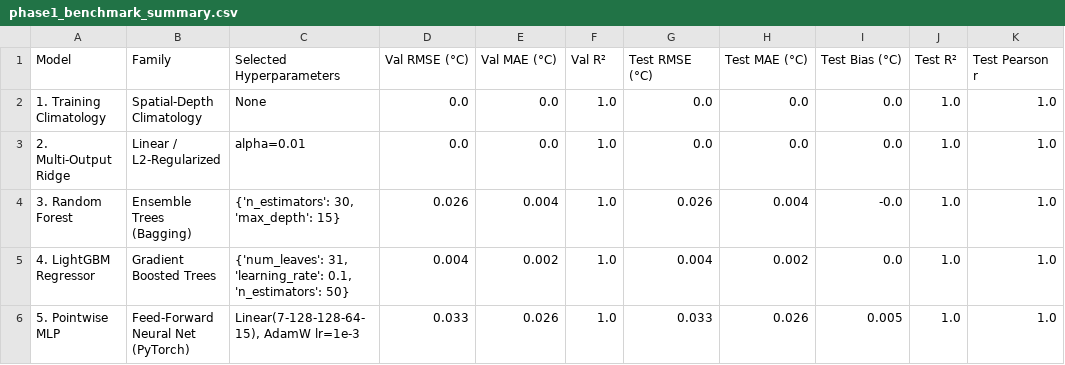
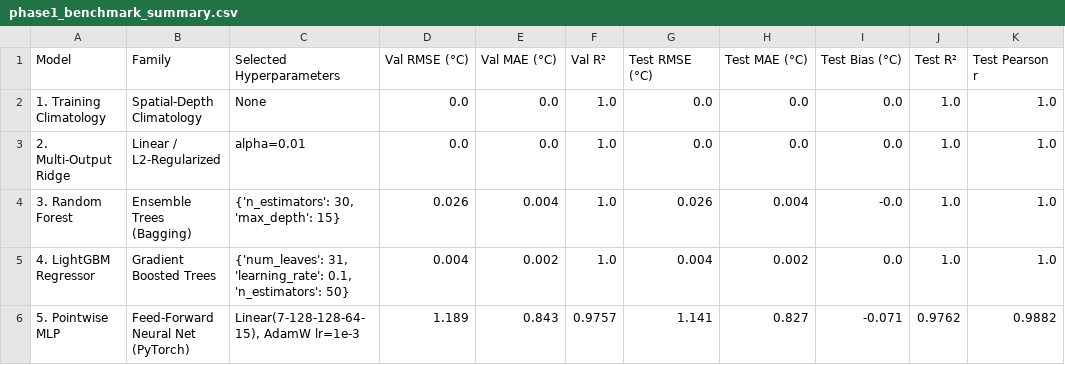
Before and after one commit to neeravjain91-jpg/-Satellite-Embedding, a CSV file: reports/phase1/phase1_benchmark_summary.csv, drawn as a sheet.

```diff
--- a/reports/phase1/phase1_benchmark_summary.csv
+++ b/reports/phase1/phase1_benchmark_summary.csv
@@ -5,2 +5,2 @@ Model,Family,Selected Hyperparameters,Val RMSE (°C),Val MAE (°C),Val R²,Test
 4. LightGBM Regressor,Gradient Boosted Trees,"{'num_leaves': 31, 'learning_rate': 0.1, 'n_estimators': 50}",0.004,0.002,1.0,0.004,0.002,0.0,1.0,1.0
-5. Pointwise MLP,Feed-Forward Neural Net (PyTorch),"Linear(7-128-128-64-15), AdamW lr=1e-3",0.033,0.026,1.0,0.033,0.026,0.005,1.0,1.0
+5. Pointwise MLP,Feed-Forward Neural Net (PyTorch),"Linear(7-128-128-64-15), AdamW lr=1e-3",1.189,0.843,0.9757,1.141,0.827,-0.071,0.9762,0.9882
```
Also changed, not shown: reports/phase1/climatology_val_depth_metrics.csv, reports/phase1/depth_wise_comparison_test.csv, 21 other files.
